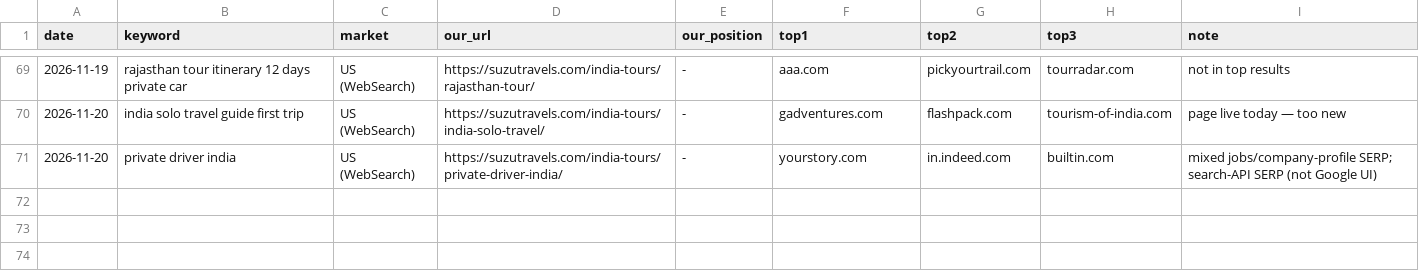
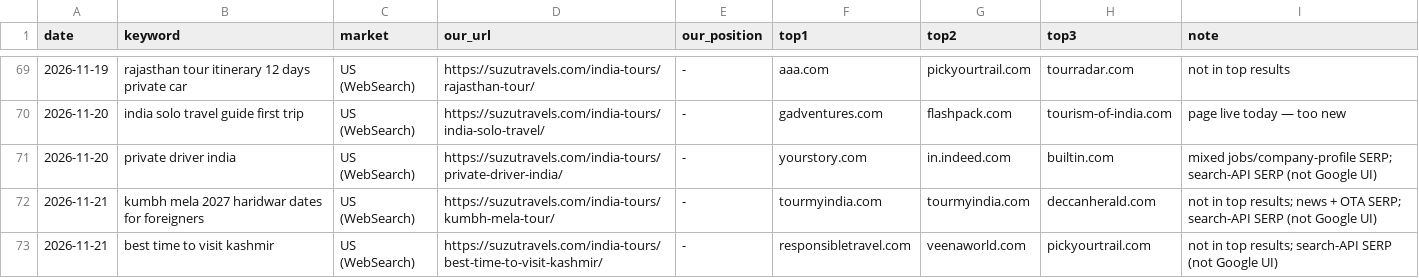
Before and after one commit to sushilg5ss/Suzu-Travels, a CSV file: inbound-kit/research/serp-log.csv, drawn as a sheet; only a part is shown, gaps mark what is left out; the diff names each change by its address in the sheet, - before the commit and + after, or states it on an @@ line.

```diff
--- a/inbound-kit/research/serp-log.csv
+++ b/inbound-kit/research/serp-log.csv
+row 72: 2026-11-21 | kumbh mela 2027 haridwar dates for foreigners | US (WebSearch) | https://suzutravels.com/india-tours/kumbh-mela-tour/ | - | tourmyindia.com | tourmyindia.com | deccanherald.com | not in top results; news + OTA SERP; search-API SERP (not Google UI)
+row 73: 2026-11-21 | best time to visit kashmir | US (WebSearch) | https://suzutravels.com/india-tours/best-time-to-visit-kashmir/ | - | responsibletravel.com | veenaworld.com | pickyourtrail.com | not in top results; search-API SERP (not Google UI)
```
Also changed, not shown: 6 other files.
